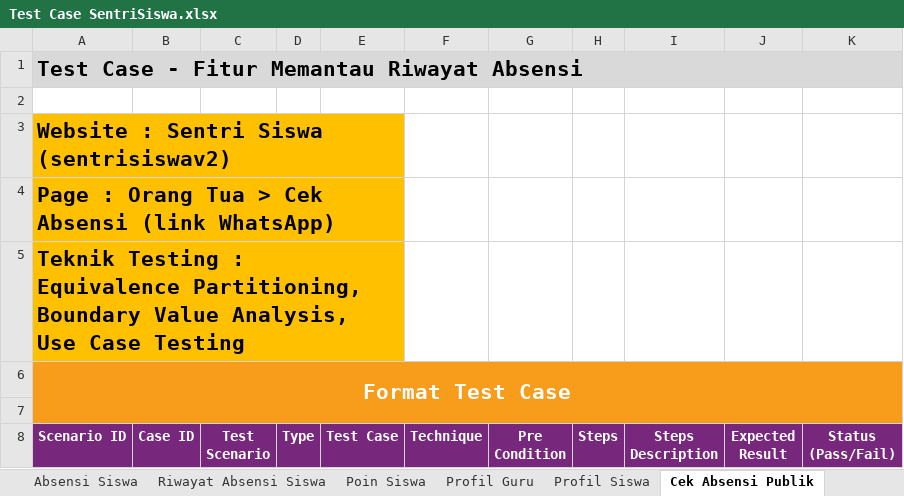
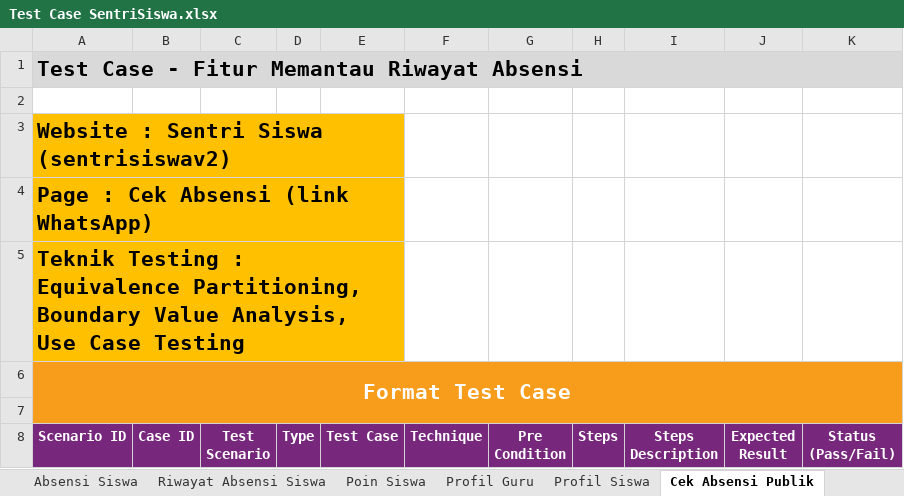
Before and after one commit to mfachriridha/sentriSiswa, an Excel workbook: docs/test_case/Test Case SentriSiswa.xlsx, sheet Cek Absensi Publik, drawn as a sheet; only a part is shown; values as stored, in another font and other column widths than the file's, no borders; the diff names each change by its address in the sheet, - before the commit and + after, or states it on an @@ line.

```diff
--- a/docs/test_case/Test Case SentriSiswa.xlsx (sheet Cek Absensi Publik)
+++ b/docs/test_case/Test Case SentriSiswa.xlsx (sheet Cek Absensi Publik)
-A4 (Scenario ID): Page : Orang Tua > Cek Absensi (link WhatsApp)
+A4 (Scenario ID): Page : Cek Absensi (link WhatsApp)
```
Also changed, not shown: sheet Absensi Siswa, 3 other files.
